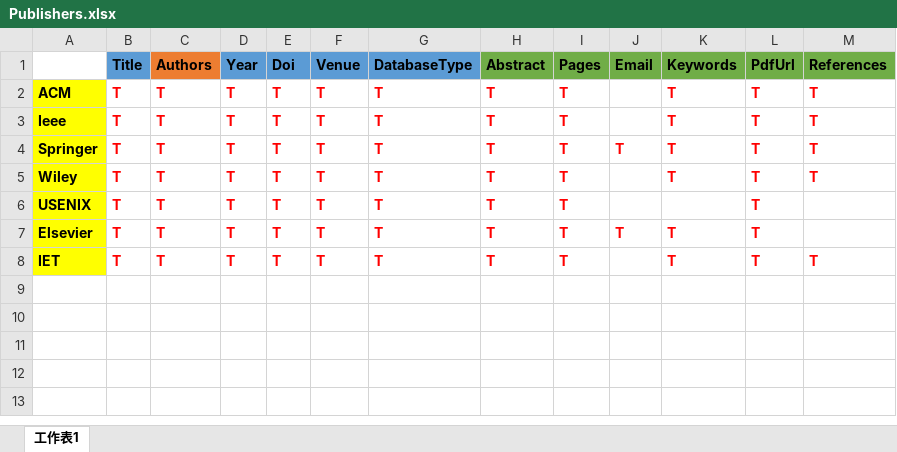
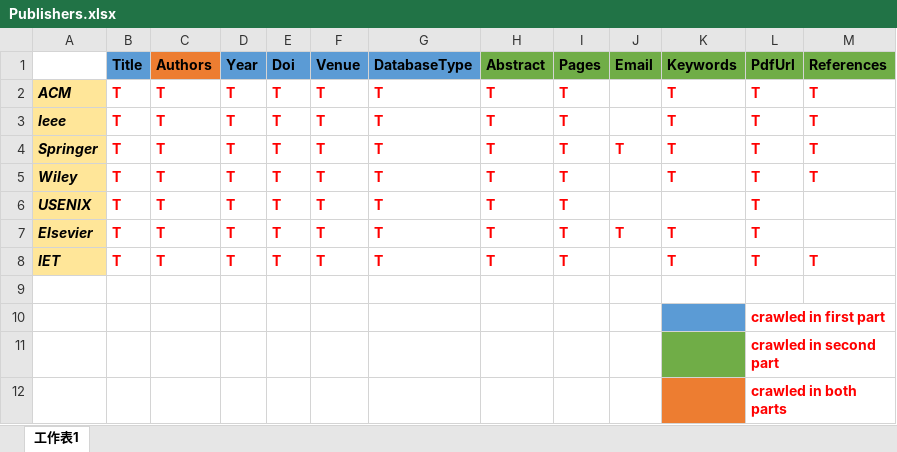
Before and after one commit to MobileSE/Vianden, an Excel workbook: Publishers.xlsx, sheet 工作表1, drawn as a sheet; values as stored, in another font and other column widths than the file's, no borders; the diff names each change by its address in the sheet, - before the commit and + after, or states it on an @@ line.

```diff
--- a/Publishers.xlsx (sheet 工作表1)
+++ b/Publishers.xlsx (sheet 工作表1)
@@ A2:A8 fill: #FFFF00 → #FFE699, italic: off → on @@
+row 9: (empty)
+row 10:  |  |  |  |  |  |  |  |  |  |  | crawled in first part
+row 11:  |  |  |  |  |  |  |  |  |  |  | crawled in second part
+row 12:  |  |  |  |  |  |  |  |  |  |  | crawled in both parts
```
Also changed, not shown: 7 other files.
